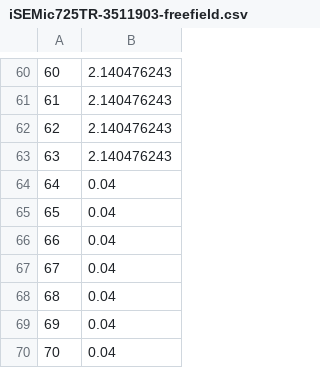
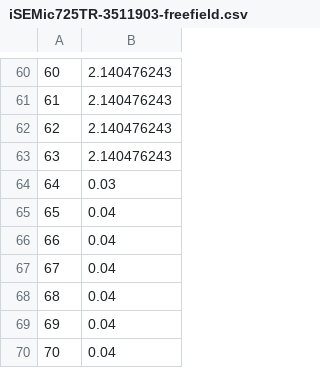
Before and after one commit to NewTurn2017/GVS1000_DSP, a CSV file: app/src/main/assets/calibration/iSEMic725TR-3511903-freefield.csv, drawn as a sheet; only a part is shown, gaps mark what is left out.

Commit message:
update calib 3

```diff
--- a/app/src/main/assets/calibration/iSEMic725TR-3511903-freefield.csv
+++ b/app/src/main/assets/calibration/iSEMic725TR-3511903-freefield.csv
@@ -63,3 +63,3 @@
 63,2.140476243
-64,0.04
+64,0.03
 65,0.04
```
